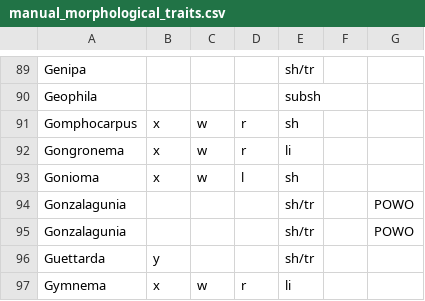
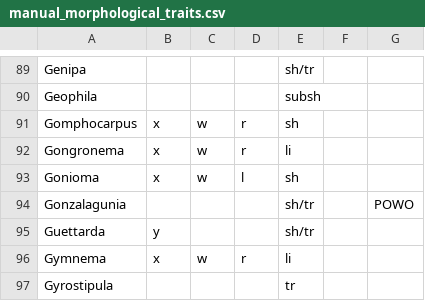
Before and after one commit to alrichardbollans/apocynaceae_rubiaceae_traits, a CSV file: manually_collected_data/inputs/manual_morphological_traits.csv, drawn as a sheet; only a part is shown, gaps mark what is left out; the shorter side is filled out with more unchanged rows.

```diff
--- a/manually_collected_data/inputs/manual_morphological_traits.csv
+++ b/manually_collected_data/inputs/manual_morphological_traits.csv
@@ -94,3 +94,2 @@ Gonioma,x,w,l,sh,,
 Gonzalagunia ,,,,sh/tr,,POWO
-Gonzalagunia ,,,,sh/tr,,POWO
 Guettarda,y,,,sh/tr,,
```
Also changed, not shown: manually_collected_data/outputs/manual_morph_data.csv.
